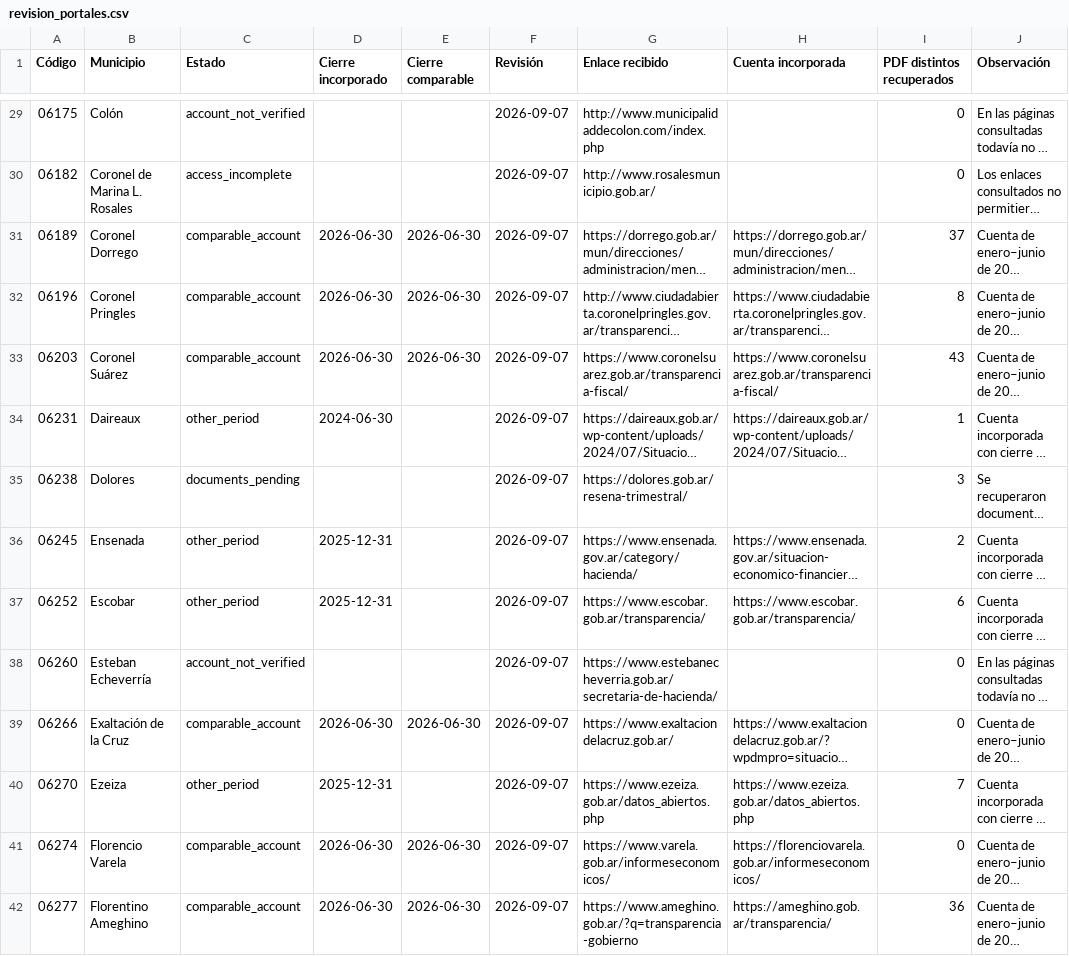
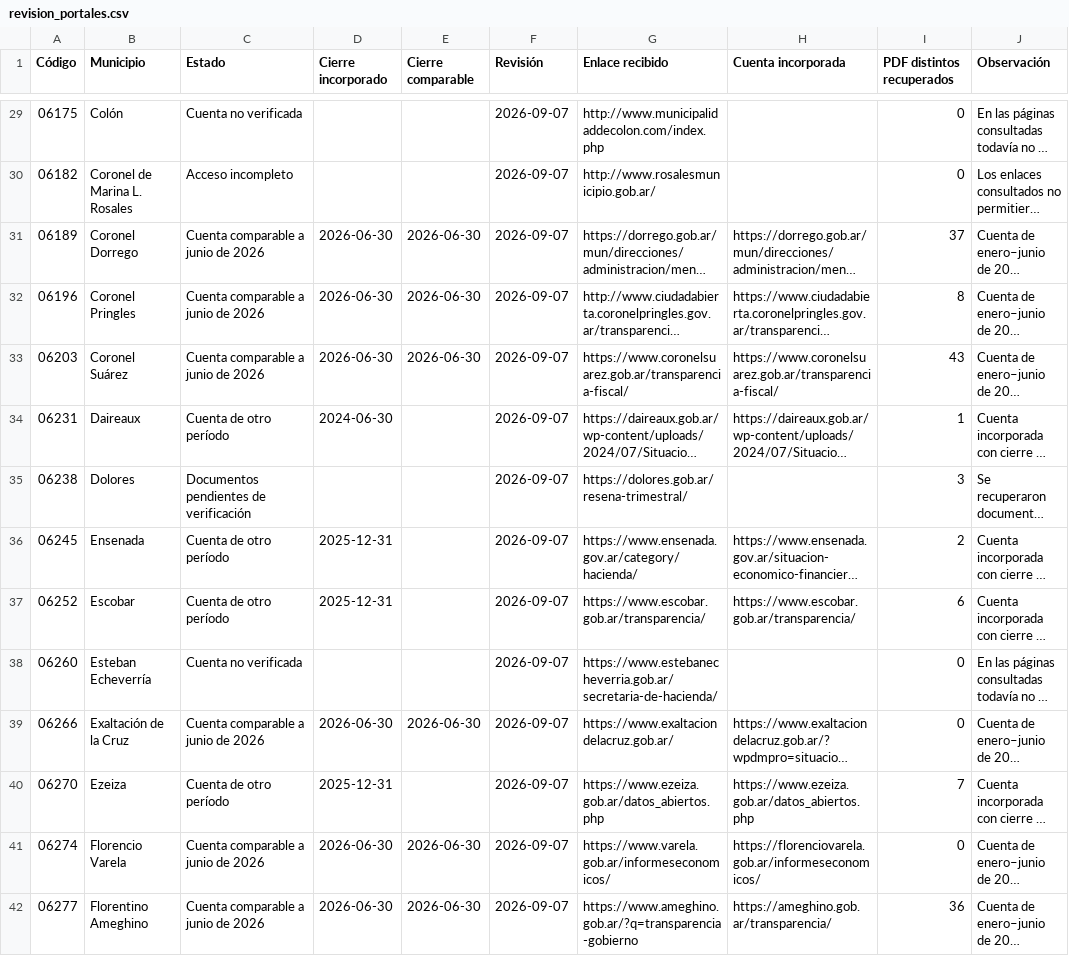
Before and after one commit to federico18pellegrini-ux/tablero-fiscal-provincias, a CSV file: municipios/data/revision_portales.csv, drawn as a sheet; only a part is shown, gaps mark what is left out; long unchanged cells end in …; the diff covers the shown part only; the diff names each change by its address in the sheet, - before the commit and + after, or states it on an @@ line.

```diff
--- a/municipios/data/revision_portales.csv
+++ b/municipios/data/revision_portales.csv
-C29 (Estado): account_not_verified
+C29 (Estado): Cuenta no verificada
-C30 (Estado): access_incomplete
+C30 (Estado): Acceso incompleto
-C31:C33 (Estado): comparable_account
+C31:C33 (Estado): Cuenta comparable a junio de 2026
-C34 (Estado): other_period
+C34 (Estado): Cuenta de otro período
-C35 (Estado): documents_pending
+C35 (Estado): Documentos pendientes de verificación
-C36:C37 (Estado): other_period
+C36:C37 (Estado): Cuenta de otro período
-C38 (Estado): account_not_verified
+C38 (Estado): Cuenta no verificada
-C39 (Estado): comparable_account
+C39 (Estado): Cuenta comparable a junio de 2026
-C40 (Estado): other_period
+C40 (Estado): Cuenta de otro período
-C41:C42 (Estado): comparable_account
+C41:C42 (Estado): Cuenta comparable a junio de 2026
```
Also changed, not shown: 121 edited cells elsewhere in this file.
